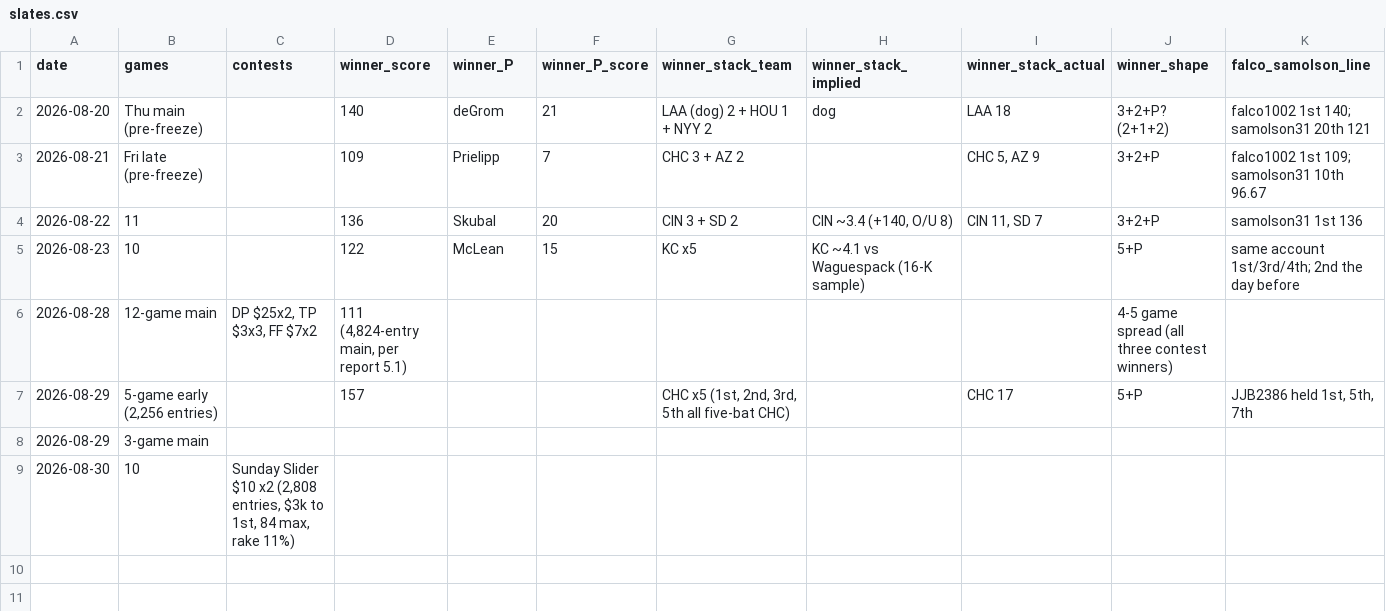
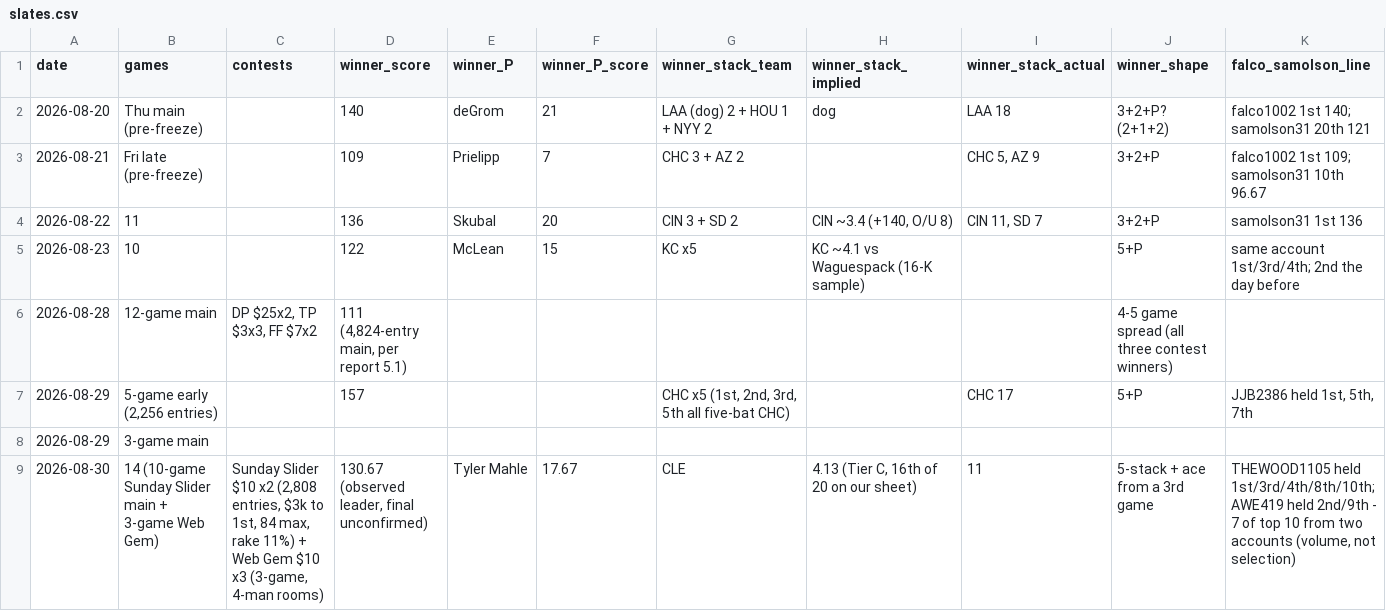
Before and after one commit to coinflipatm/ud-mlb-data, a CSV file: logs/slates.csv, drawn as a sheet; only a part is shown; removed rows and columns are numbered as before the commit, all else as after; rows hold the shown columns only; the diff names each change by its address in the sheet, - before the commit and + after, or states it on an @@ line.

```diff
--- a/logs/slates.csv
+++ b/logs/slates.csv
-row 9: 2026-08-30 | 10 | Sunday Slider $10 x2 (2,808 entries, $3k to 1st, 84 max, rake 11%)
+row 9: 2026-08-30 | 14 (10-game Sunday Slider main + 3-game Web Gem) | Sunday Slider $10 x2 (2,808 entries, $3k to 1st, 84 max, rake 11%) + Web Gem $10 x3 (3-game, 4-man rooms) | 130.67 (observed leader, final unconfirmed) | Tyler Mahle | 17.67 | CLE | 4.13 (Tier C, 16th of 20 on our sheet) | 11 | 5-stack + ace from a 3rd game | THEWOOD1105 held 1st/3rd/4th/8th/10th; AWE419 held 2nd/9th - 7 of top 10 from two accounts (volume, not selection)
```
Also changed, not shown: logs/observations.csv, logs/tickets.csv.
